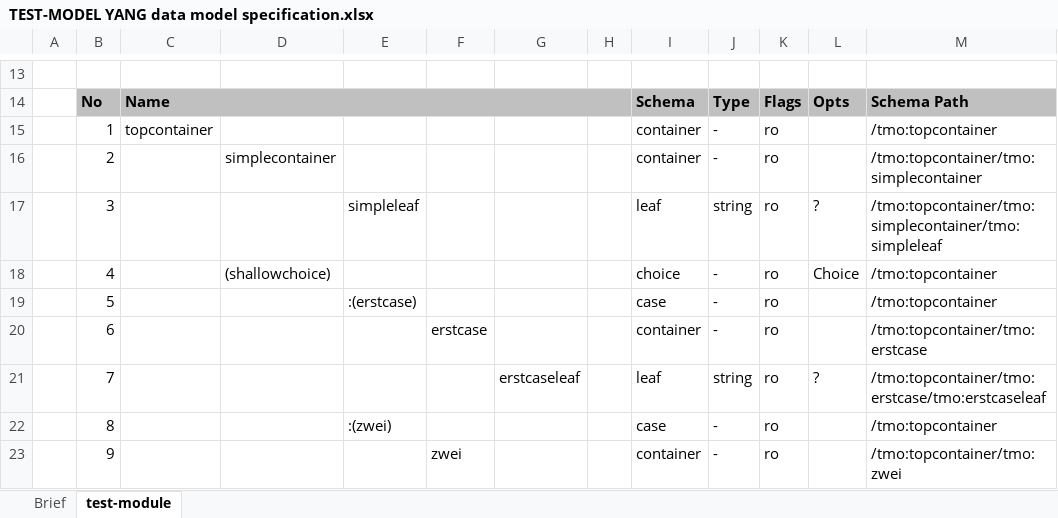
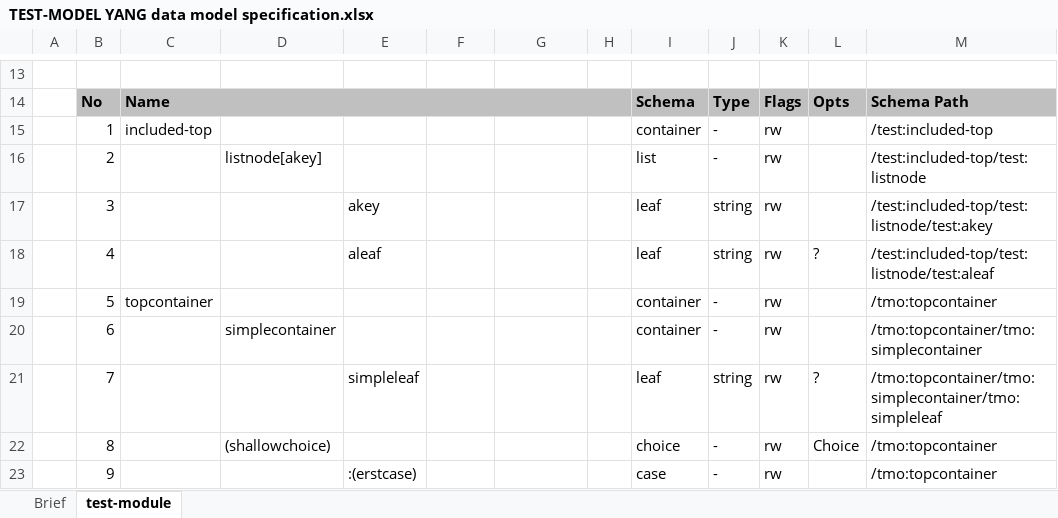
Before and after one commit to robbynet/pyangexcel, an Excel workbook: TEST-MODEL YANG data model specification.xlsx, sheet test-module, drawn as a sheet; only a part is shown, gaps mark what is left out; values as stored, in another font and other column widths than the file's, no borders; the diff covers the shown part only; the diff names each change by its address in the sheet, - before the commit and + after, or states it on an @@ line.

Commit message:
Updated test modules

```diff
--- a/TEST-MODEL YANG data model specification.xlsx (sheet test-module)
+++ b/TEST-MODEL YANG data model specification.xlsx (sheet test-module)
-C15: topcontainer
+C15: included-top
-K15:K23: ro
+K15:K23: rw
-M15: /tmo:topcontainer
+M15: /test:included-top
-D16: simplecontainer
+D16: listnode[akey]
-I16: container
+I16: list
-M16: /tmo:topcontainer/tmo:simplecontainer
+M16: /test:included-top/test:listnode
-E17: simpleleaf
+E17: akey
-L17: ?
+L17: (empty)
-M17: /tmo:topcontainer/tmo:simplecontainer/tmo:simpleleaf
+M17: /test:included-top/test:listnode/test:akey
-D18: (shallowchoice)
+D18: (empty)
-E18: (empty)
+E18: aleaf
-I18: choice
+I18: leaf
-J18: -
+J18: string
-L18: Choice
+L18: ?
-M18: /tmo:topcontainer
+M18: /test:included-top/test:listnode/test:aleaf
-C19: (empty)
+C19: topcontainer
-E19: :(erstcase)
+E19: (empty)
-I19: case
+I19: container
-D20: (empty)
+D20: simplecontainer
-F20: erstcase
+F20: (empty)
-M20: /tmo:topcontainer/tmo:erstcase
+M20: /tmo:topcontainer/tmo:simplecontainer
-E21: (empty)
+E21: simpleleaf
-G21: erstcaseleaf
+G21: (empty)
-M21: /tmo:topcontainer/tmo:erstcase/tmo:erstcaseleaf
+M21: /tmo:topcontainer/tmo:simplecontainer/tmo:simpleleaf
-D22: (empty)
+D22: (shallowchoice)
-E22: :(zwei)
+E22: (empty)
-I22: case
+I22: choice
-L22: (empty)
+L22: Choice
-E23: (empty)
+E23: :(erstcase)
-F23: zwei
+F23: (empty)
-I23: container
+I23: case
-M23: /tmo:topcontainer/tmo:zwei
+M23: /tmo:topcontainer
```
Also changed, not shown: 5 added rows, 1 removed row, 2 moved rows and 294 edited cells elsewhere in this sheet, 4 other files.
